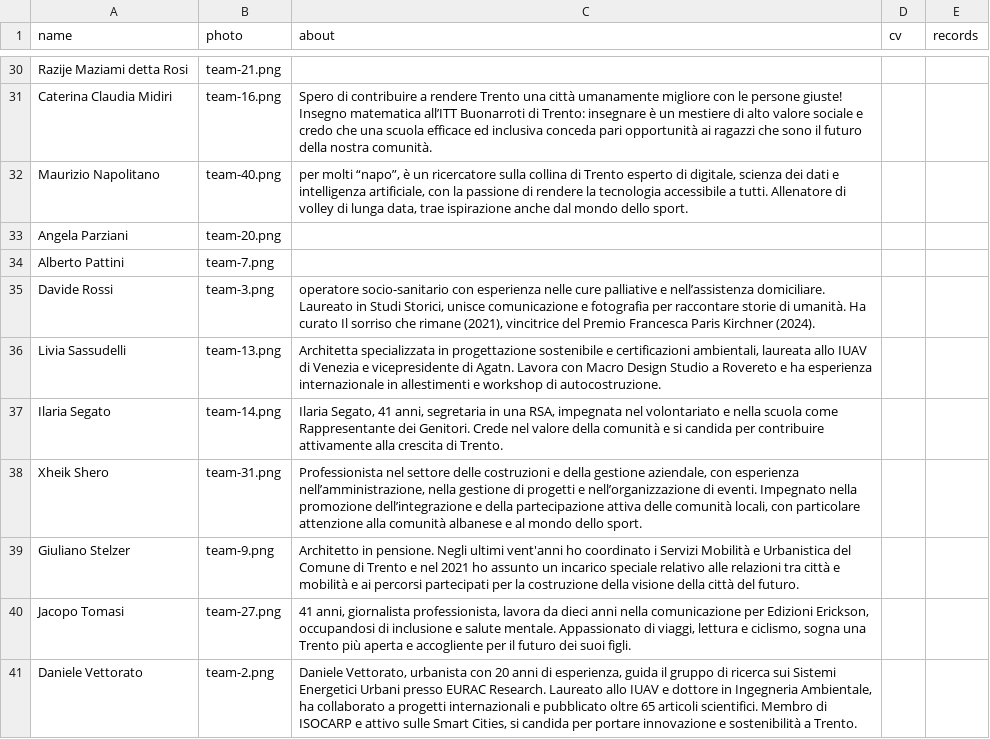
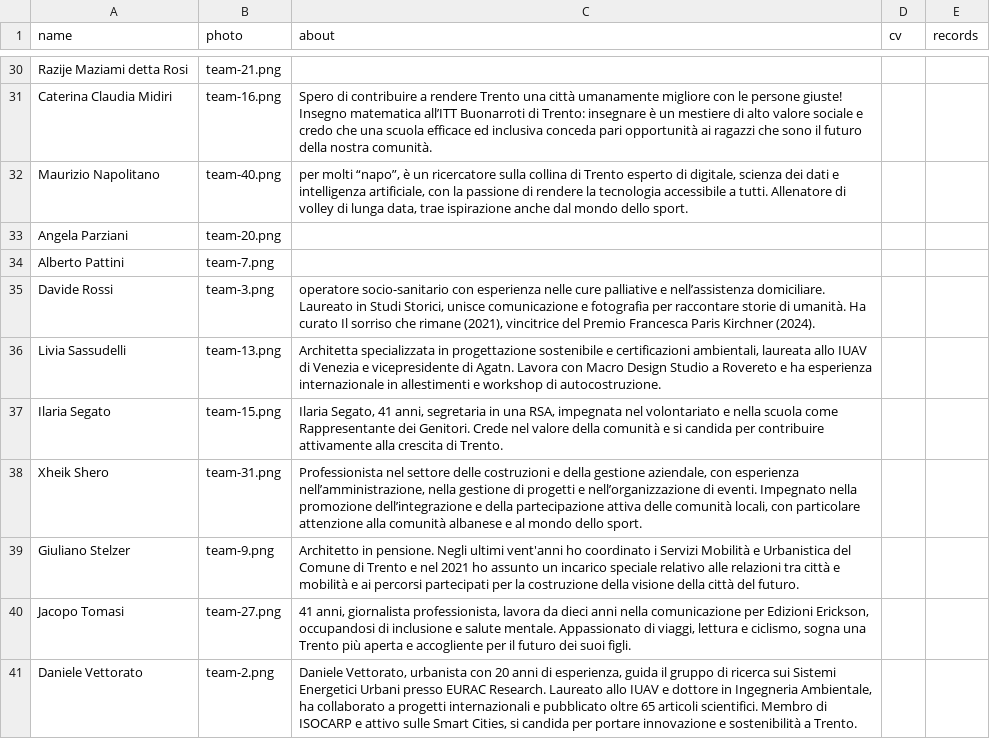
Before and after one commit to insiemepertrento/web, a CSV file: docs/_data/candidates.csv, drawn as a sheet; only a part is shown, gaps mark what is left out.

Commit message:
update

```diff
--- a/docs/_data/candidates.csv
+++ b/docs/_data/candidates.csv
@@ -36,3 +36,3 @@ Davide Rossi,team-3.png,"operatore socio-sanitario con esperienza nelle cure pal
 Livia Sassudelli,team-13.png,"Architetta specializzata in progettazione sostenibile e certificazioni ambientali, laureata allo IUAV di Venezia e vicepresidente di Agatn. Lavora con Macro Design Studio a Rovereto e ha esperienza internazionale in allestimenti e workshop di autocostruzione.",,
-Ilaria Segato,team-14.png,"Ilaria Segato, 41 anni, segretaria in una RSA, impegnata nel volontariato e nella scuola come Rappresentante dei Genitori. Crede nel valore della comunità e si candida per contribuire attivamente alla crescita di Trento.",,
+Ilaria Segato,team-15.png,"Ilaria Segato, 41 anni, segretaria in una RSA, impegnata nel volontariato e nella scuola come Rappresentante dei Genitori. Crede nel valore della comunità e si candida per contribuire attivamente alla crescita di Trento.",,
 Xheik Shero,team-31.png,"Professionista nel settore delle costruzioni e della gestione aziendale, con esperienza nell’amministrazione, nella gestione di progetti e nell’organizzazione di eventi. Impegnato nella promozione dell’integrazione e della partecipazione attiva delle comunità locali, con particolare attenzione alla comunità albanese e al mondo dello sport.",,
```
